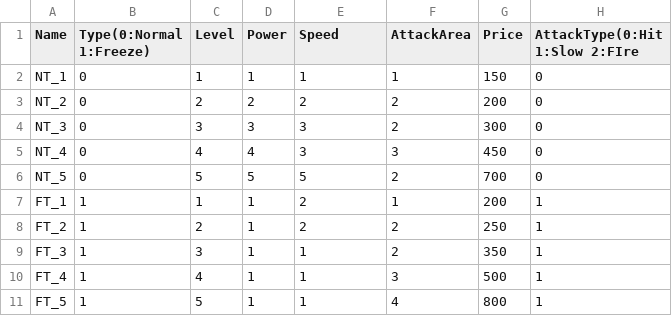
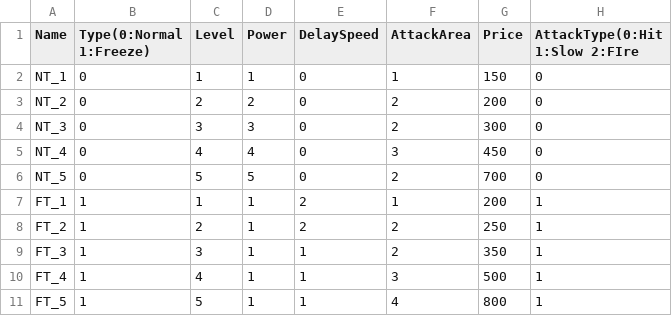
Before and after one commit to gunheehan/TowerOfFate, a CSV file: Assets/DataSheets/TowerInfoTable.csv, drawn as a sheet; the diff names each change by its address in the sheet, - before the commit and + after, or states it on an @@ line.

Commit message:
tower Attack 속성 추가중(Slow)

```diff
--- a/Assets/DataSheets/TowerInfoTable.csv
+++ b/Assets/DataSheets/TowerInfoTable.csv
-E1: Speed
+E1: DelaySpeed
-E2 (DelaySpeed): 1
+E2 (DelaySpeed): 0
-E3 (DelaySpeed): 2
+E3 (DelaySpeed): 0
-E4:E5 (DelaySpeed): 3
+E4:E5 (DelaySpeed): 0
-E6 (DelaySpeed): 5
+E6 (DelaySpeed): 0
```
Also changed, not shown: 4 other files.
